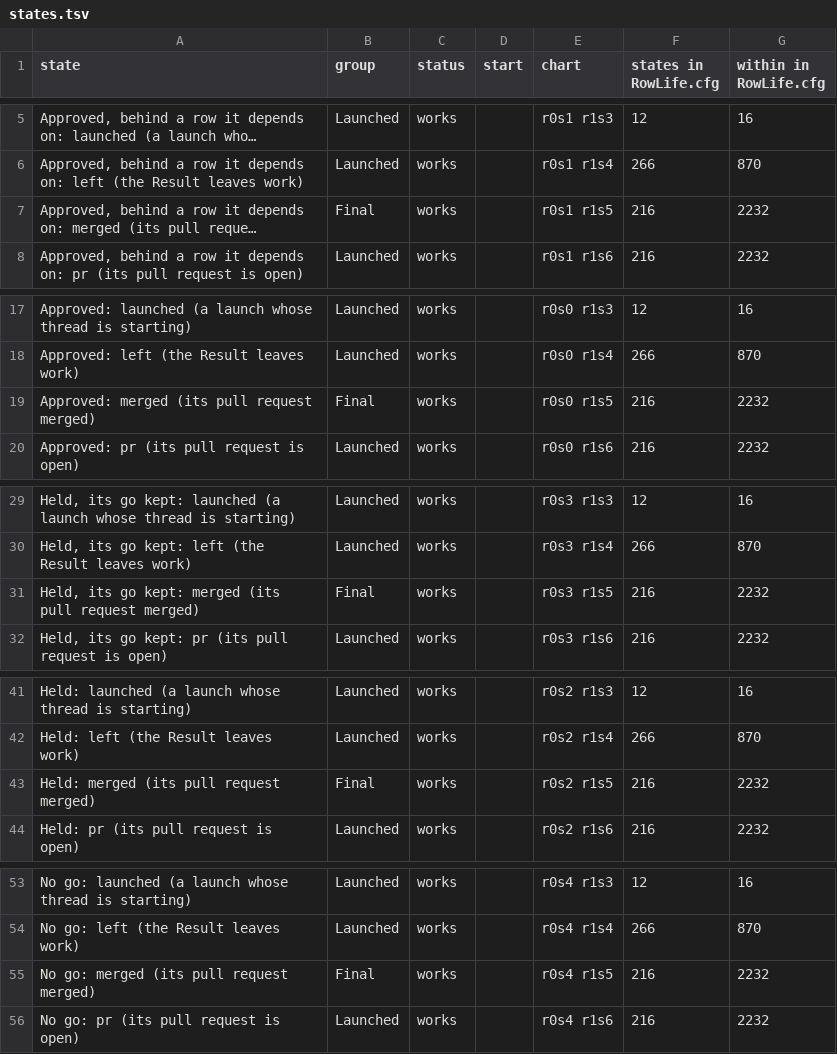
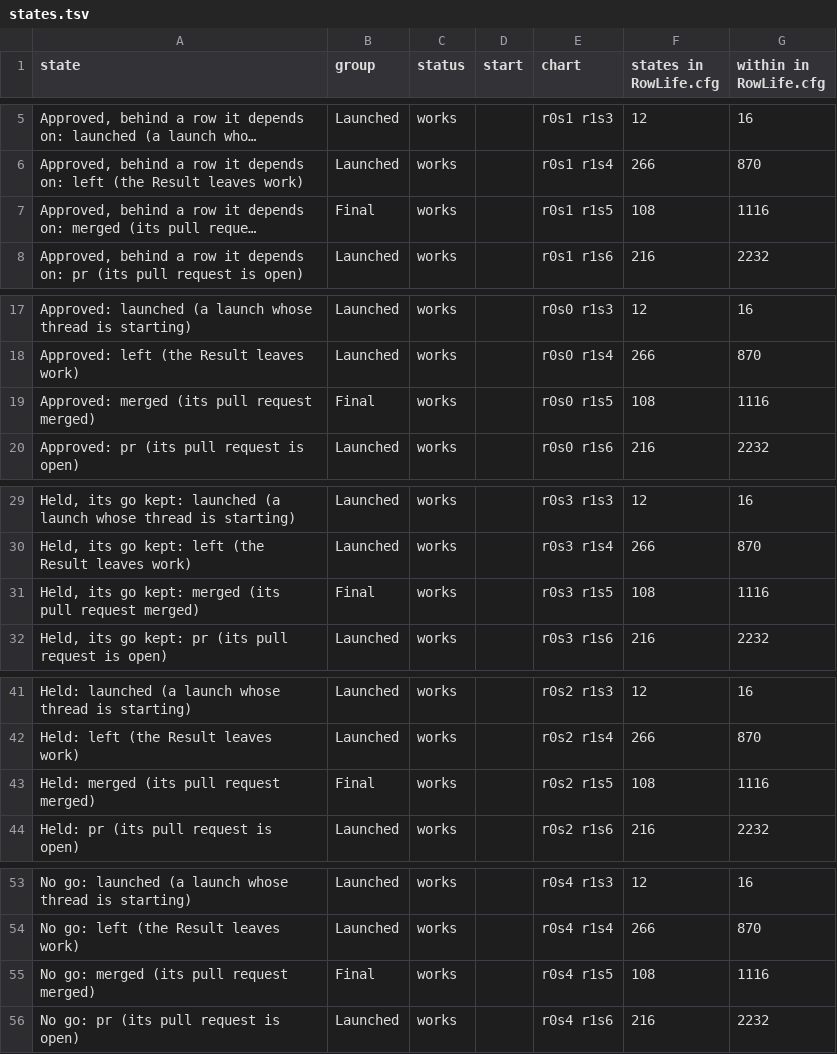
Before and after one commit to JoshuaHayesWasHere/jstack, a TSV file: features/jbus/spec/RowLife-statechart/states.tsv, drawn as a sheet; only a part is shown, gaps mark what is left out; long unchanged cells end in …; the diff names each change by its address in the sheet, - before the commit and + after, or states it on an @@ line.

```diff
--- a/features/jbus/spec/RowLife-statechart/states.tsv
+++ b/features/jbus/spec/RowLife-statechart/states.tsv
-F7 (states in RowLife.cfg): 216
+F7 (states in RowLife.cfg): 108
-G7 (within in RowLife.cfg): 2232
+G7 (within in RowLife.cfg): 1116
-F19 (states in RowLife.cfg): 216
+F19 (states in RowLife.cfg): 108
-G19 (within in RowLife.cfg): 2232
+G19 (within in RowLife.cfg): 1116
-F31 (states in RowLife.cfg): 216
+F31 (states in RowLife.cfg): 108
-G31 (within in RowLife.cfg): 2232
+G31 (within in RowLife.cfg): 1116
-F43 (states in RowLife.cfg): 216
+F43 (states in RowLife.cfg): 108
-G43 (within in RowLife.cfg): 2232
+G43 (within in RowLife.cfg): 1116
-F55 (states in RowLife.cfg): 216
+F55 (states in RowLife.cfg): 108
-G55 (within in RowLife.cfg): 2232
+G55 (within in RowLife.cfg): 1116
```
Also changed, not shown: features/jbus/spec/RowLife-statechart/arrows.tsv, 9 other files.
